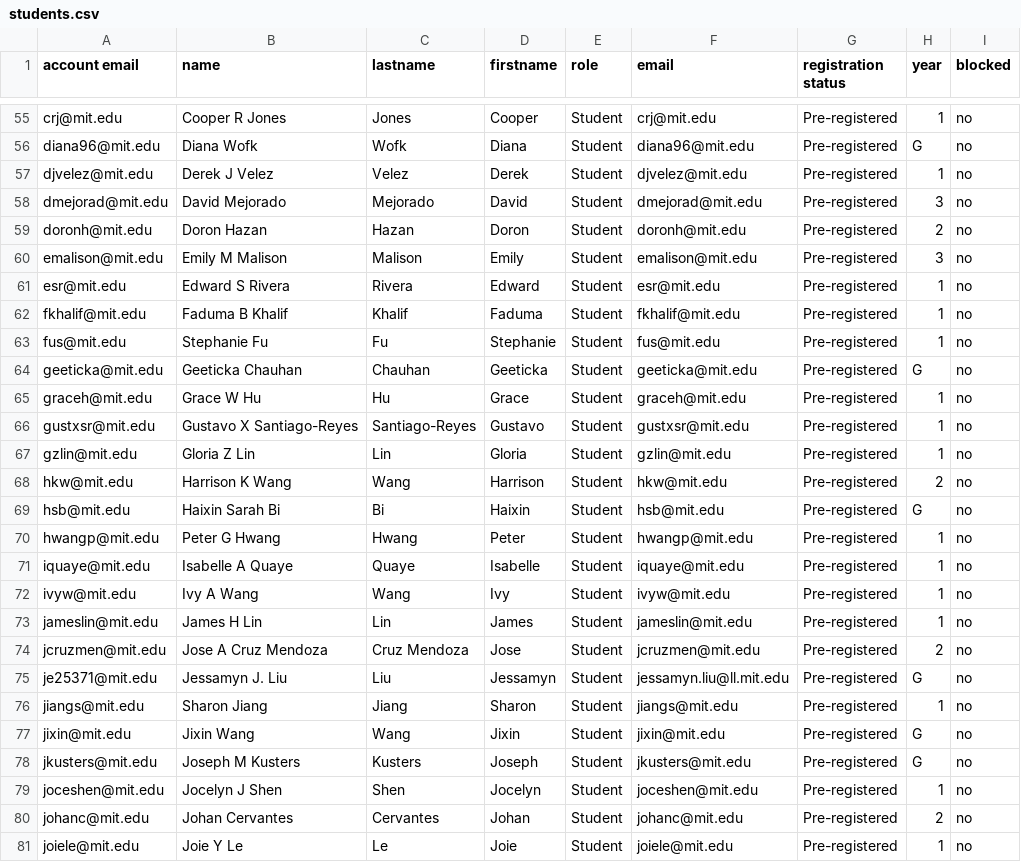
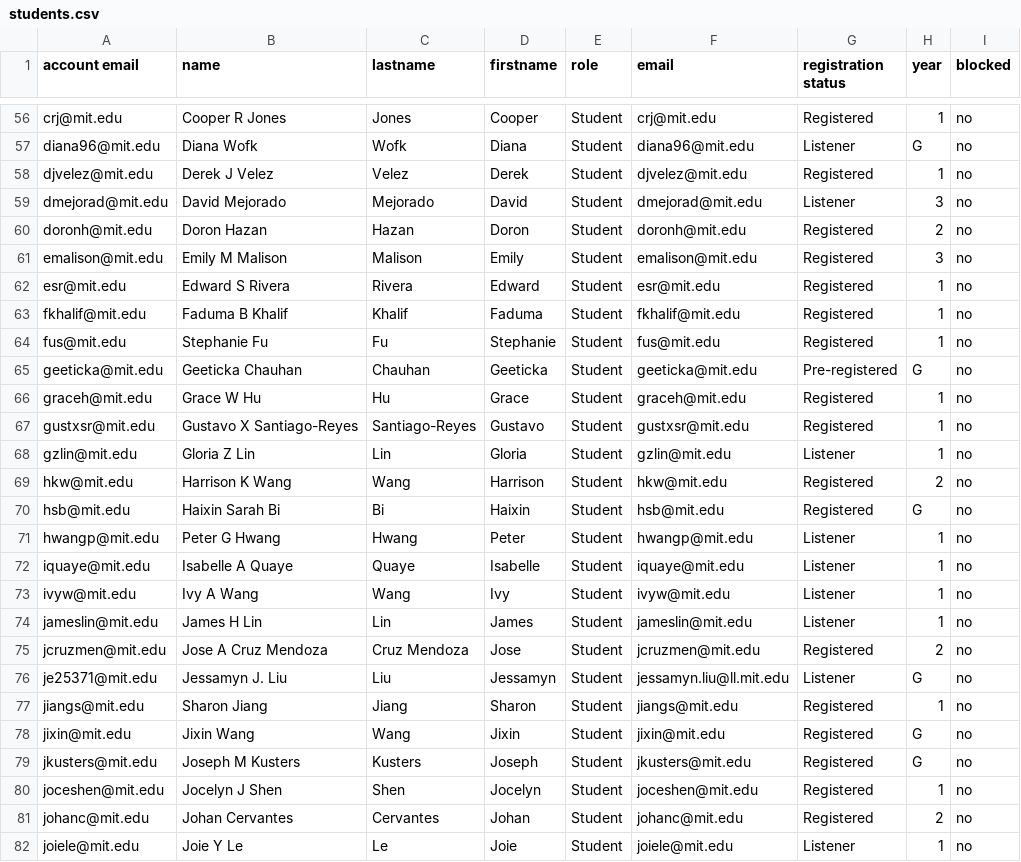
Before and after one commit to itf/6s092, a CSV file: courses/IAP19/__USERS__/students.csv, drawn as a sheet; only a part is shown, gaps mark what is left out; addresses are those after the commit; the diff covers the shown part only; the diff names each change by its address in the sheet, - before the commit and + after, or states it on an @@ line.

```diff
--- a/courses/IAP19/__USERS__/students.csv
+++ b/courses/IAP19/__USERS__/students.csv
-G56 (registration status): Pre-registered
+G56 (registration status): Registered
-G57 (registration status): Pre-registered
+G57 (registration status): Listener
-G58 (registration status): Pre-registered
+G58 (registration status): Registered
-G59 (registration status): Pre-registered
+G59 (registration status): Listener
-G60:G64 (registration status): Pre-registered
+G60:G64 (registration status): Registered
-G66:G67 (registration status): Pre-registered
+G66:G67 (registration status): Registered
-G68 (registration status): Pre-registered
+G68 (registration status): Listener
-G69:G70 (registration status): Pre-registered
+G69:G70 (registration status): Registered
-G71:G74 (registration status): Pre-registered
+G71:G74 (registration status): Listener
-G75 (registration status): Pre-registered
+G75 (registration status): Registered
-G76 (registration status): Pre-registered
+G76 (registration status): Listener
-G77:G81 (registration status): Pre-registered
+G77:G81 (registration status): Registered
-G82 (registration status): Pre-registered
+G82 (registration status): Listener
```
Also changed, not shown: 2 added rows, 1 removed row and 101 edited cells elsewhere in this file.
